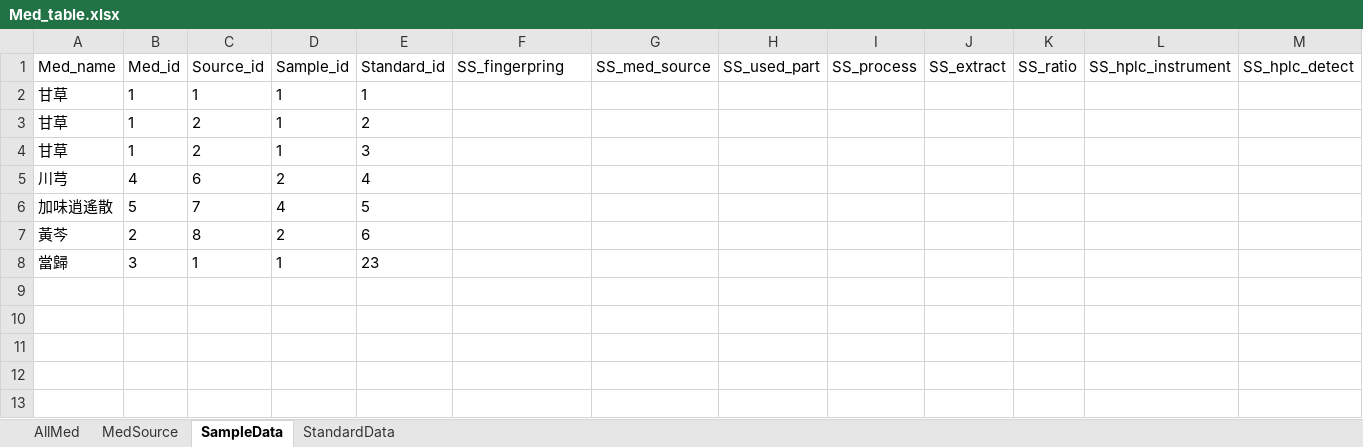
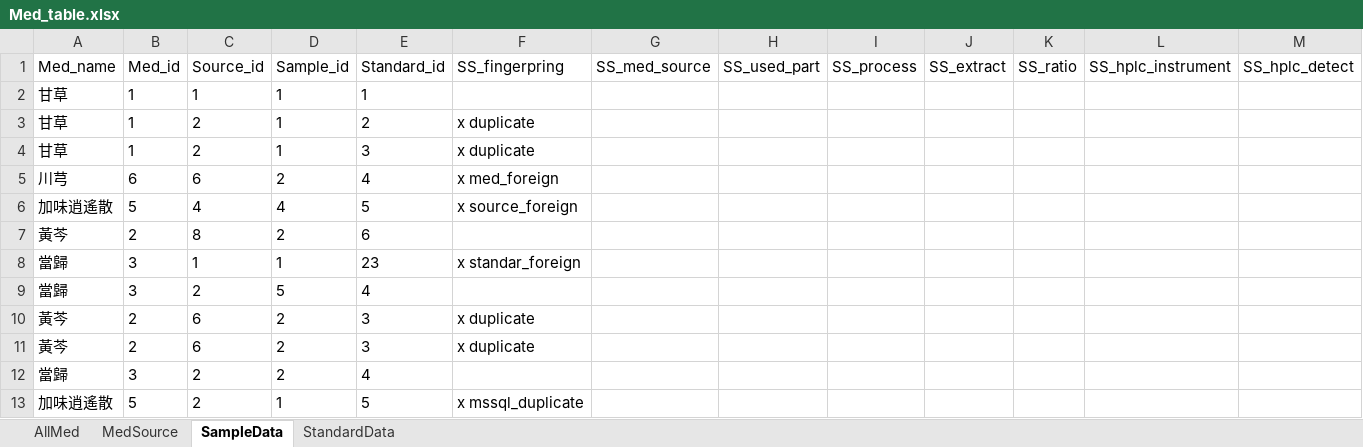
Before and after one commit to lilyowo/excel_to_mssql, an Excel workbook: Med_table.xlsx, sheet SampleData, drawn as a sheet; only a part is shown; values as stored, in another font and other column widths than the file's, no borders; rows hold the shown columns only; the diff names each change by its address in the sheet, - before the commit and + after, or states it on an @@ line.

Commit message:
uploadTable4 update complete

```diff
--- a/Med_table.xlsx (sheet SampleData)
+++ b/Med_table.xlsx (sheet SampleData)
-F3:F4 (SS_fingerpring): (empty)
+F3:F4 (SS_fingerpring): x duplicate
-B5 (Med_id): 4
+B5 (Med_id): 6
-F5 (SS_fingerpring): (empty)
+F5 (SS_fingerpring): x med_foreign
-C6 (Source_id): 7
+C6 (Source_id): 4
-F6 (SS_fingerpring): (empty)
+F6 (SS_fingerpring): x source_foreign
-F8 (SS_fingerpring): (empty)
+F8 (SS_fingerpring): x standar_foreign
+row 9: 當歸 | 3 | 2 | 5 | 4
+row 10: 黃芩 | 2 | 6 | 2 | 3 | x duplicate
+row 11: 黃芩 | 2 | 6 | 2 | 3 | x duplicate
+row 12: 當歸 | 3 | 2 | 2 | 4
+row 13: 加味逍遙散 | 5 | 2 | 1 | 5 | x mssql_duplicate
```
Also changed, not shown: 1 other file.
